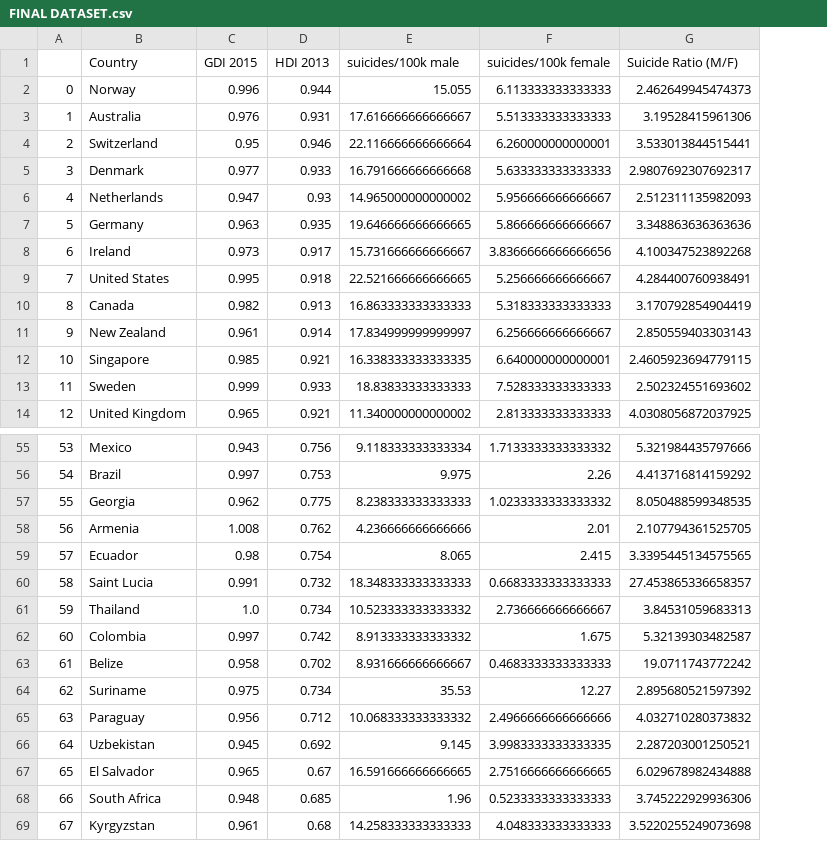
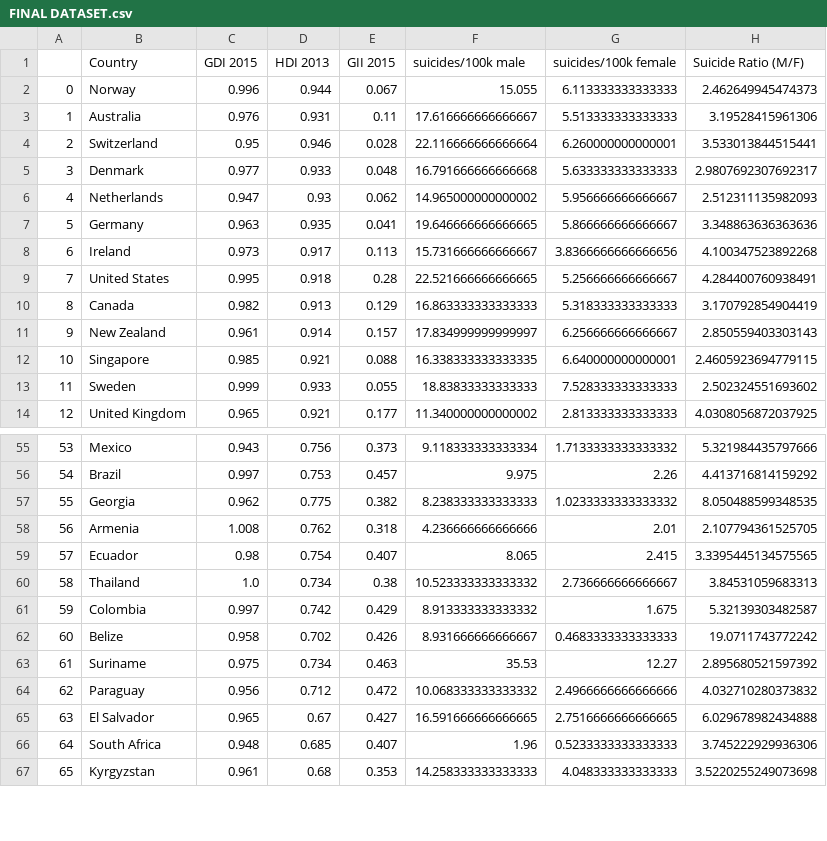
Before and after one commit to Lloydster25/Informatievisualisatie, a CSV file: databases/FINAL DATASET.csv, drawn as a sheet; only a part is shown, gaps mark what is left out; removed rows and columns are numbered as before the commit, all else as after; the diff names each change by its address in the sheet, - before the commit and + after, or states it on an @@ line.

Commit message:
Final databases

```diff
--- a/databases/FINAL DATASET.csv
+++ b/databases/FINAL DATASET.csv
+column E (GII 2015), rows 2-14: 0.067 | 0.11 | 0.028 | 0.048 | 0.062 | 0.041 | 0.113 | 0.28 | 0.129 | 0.157 | 0.088 | 0.055 | 0.177; rows 55-67: 0.373 | 0.457 | 0.382 | 0.318 | 0.407 | 0.38 | 0.429 | 0.426 | 0.463 | 0.472 | 0.427 | 0.407 | 0.353
-row 60: 58 | Saint Lucia | 0.991 | 0.732 | 18.348333333333333 | 0.6683333333333333 | 27.453865336658357
@@ column A renumbered from row 60 down @@
-row 66: 64 | Uzbekistan | 0.945 | 0.692 | 9.145 | 3.9983333333333335 | 2.287203001250521
```
Also changed, not shown: 2 other files.
